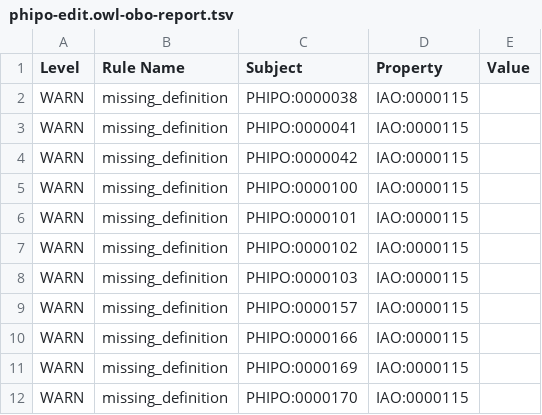
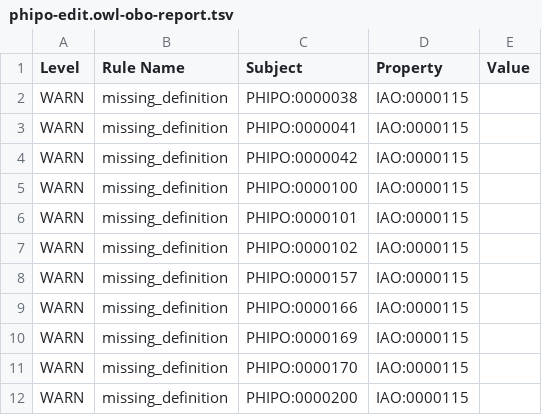
Before and after one commit to PHI-base/phipo, a TSV file: reports/phipo-edit.owl-obo-report.tsv, drawn as a sheet; only a part is shown; the shorter side is filled out with more unchanged rows; the diff names each change by its address in the sheet, - before the commit and + after, or states it on an @@ line.

```diff
--- a/reports/phipo-edit.owl-obo-report.tsv
+++ b/reports/phipo-edit.owl-obo-report.tsv
-row 8: WARN | missing_definition | PHIPO:0000103 | IAO:0000115
```
Also changed, not shown: src/ontology/reports/phipo-edit.owl-obo-report.tsv, 33 other files.
